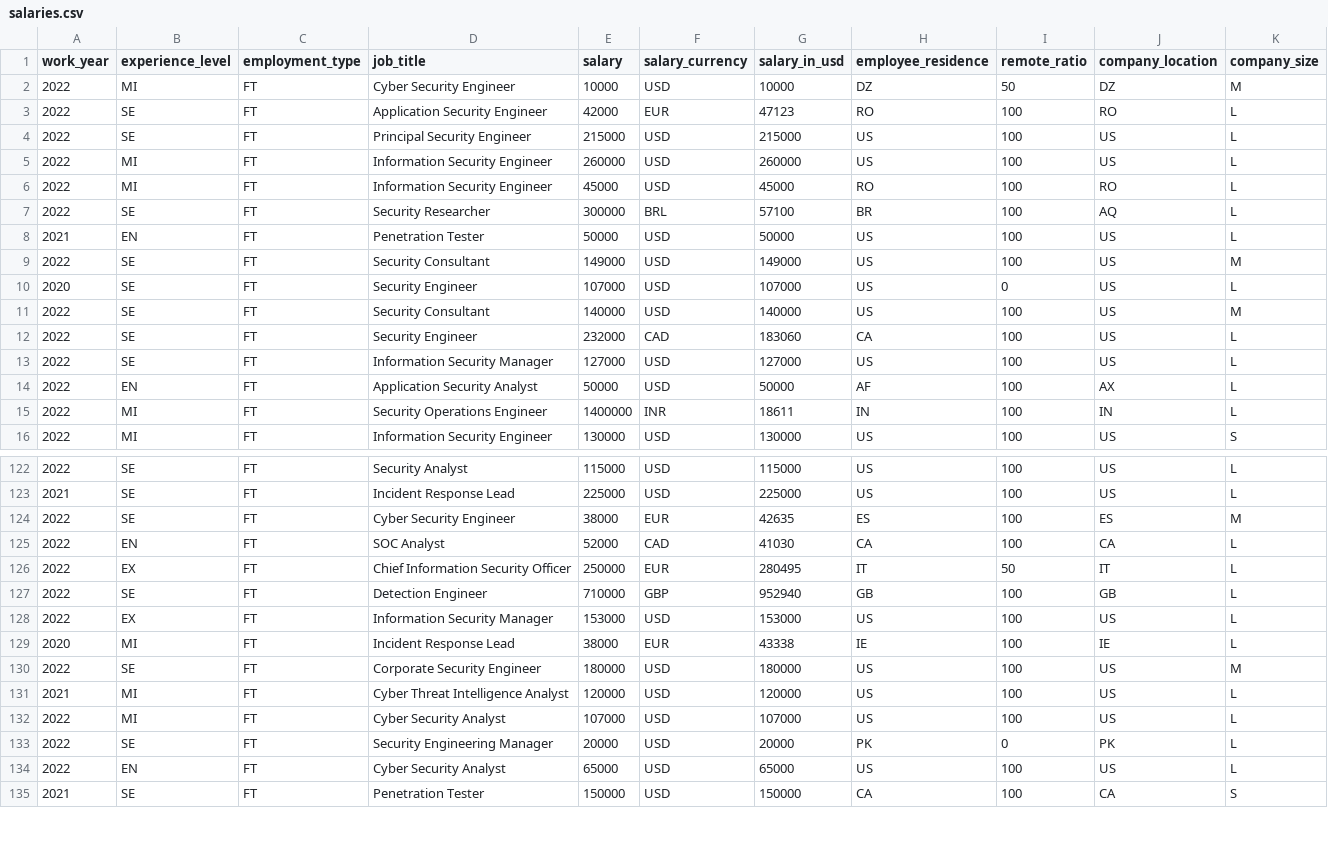
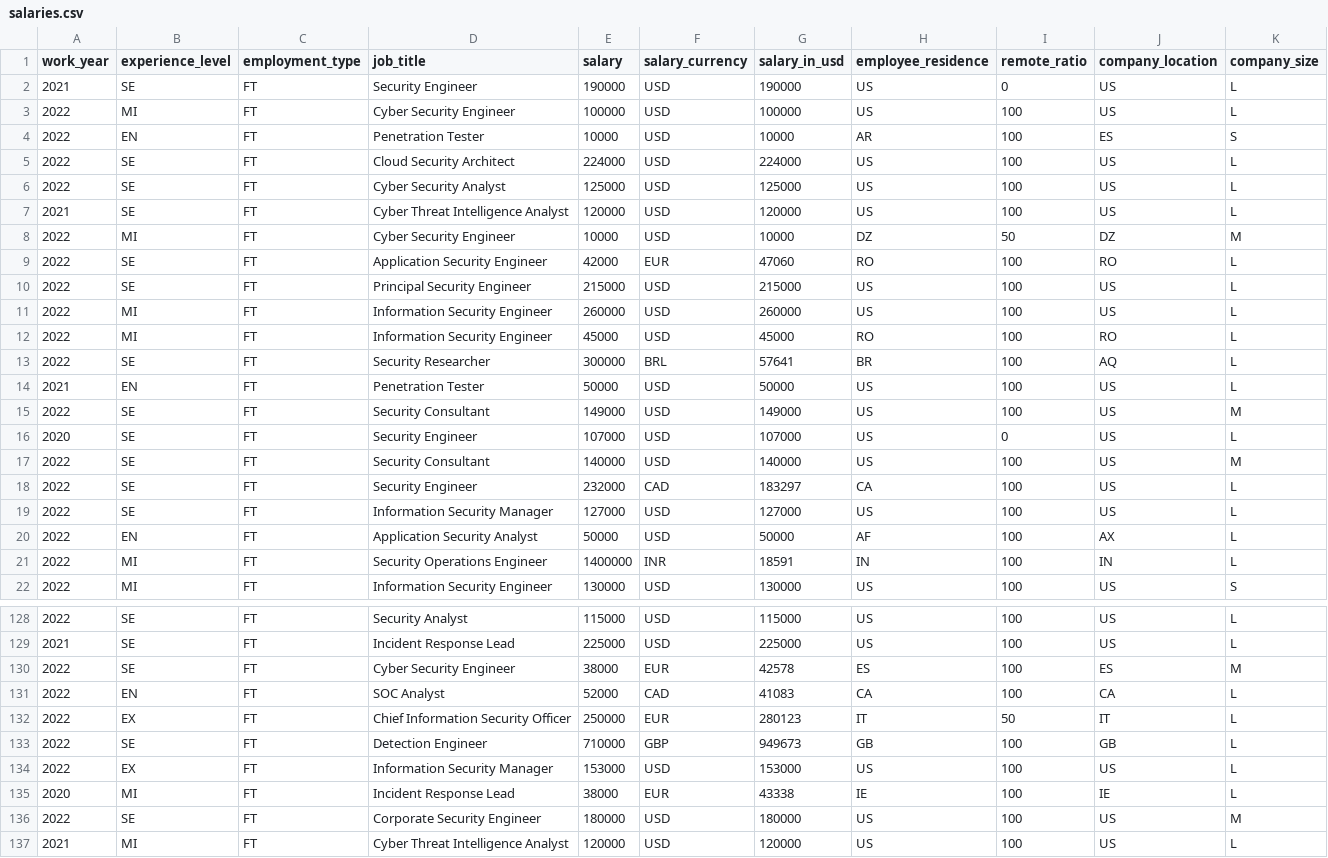
Before and after one commit to foorilla/infosec-jobs-com-salaries, a CSV file: salaries.csv, drawn as a sheet; only a part is shown, gaps mark what is left out; the shorter side is filled out with more unchanged rows; the diff covers the shown part only.

Commit message:
Update salaries data.

```diff
--- a/salaries.csv
+++ b/salaries.csv
@@ -1,4 +1,10 @@
 work_year,experience_level,employment_type,job_title,salary,salary_currency,salary_in_usd,employee_residence,remote_ratio,company_location,company_size
+2021,SE,FT,Security Engineer,190000,USD,190000,US,0,US,L
+2022,MI,FT,Cyber Security Engineer,100000,USD,100000,US,100,US,L
+2022,EN,FT,Penetration Tester,10000,USD,10000,AR,100,ES,S
+2022,SE,FT,Cloud Security Architect,224000,USD,224000,US,100,US,L
+2022,SE,FT,Cyber Security Analyst,125000,USD,125000,US,100,US,L
+2021,SE,FT,Cyber Threat Intelligence Analyst,120000,USD,120000,US,100,US,L
 2022,MI,FT,Cyber Security Engineer,10000,USD,10000,DZ,50,DZ,M
-2022,SE,FT,Application Security Engineer,42000,EUR,47123,RO,100,RO,L
+2022,SE,FT,Application Security Engineer,42000,EUR,47060,RO,100,RO,L
 2022,SE,FT,Principal Security Engineer,215000,USD,215000,US,100,US,L
@@ -6,3 +12,3 @@ work_year,experience_level,employment_type,job_title,salary,salary_currency,sala
 2022,MI,FT,Information Security Engineer,45000,USD,45000,RO,100,RO,L
-2022,SE,FT,Security Researcher,300000,BRL,57100,BR,100,AQ,L
+2022,SE,FT,Security Researcher,300000,BRL,57641,BR,100,AQ,L
 2021,EN,FT,Penetration Tester,50000,USD,50000,US,100,US,L
@@ -11,6 +17,6 @@ work_year,experience_level,employment_type,job_title,salary,salary_currency,sala
 2022,SE,FT,Security Consultant,140000,USD,140000,US,100,US,M
-2022,SE,FT,Security Engineer,232000,CAD,183060,CA,100,US,L
+2022,SE,FT,Security Engineer,232000,CAD,183297,CA,100,US,L
 2022,SE,FT,Information Security Manager,127000,USD,127000,US,100,US,L
 2022,EN,FT,Application Security Analyst,50000,USD,50000,AF,100,AX,L
-2022,MI,FT,Security Operations Engineer,1400000,INR,18611,IN,100,IN,L
+2022,MI,FT,Security Operations Engineer,1400000,INR,18591,IN,100,IN,L
 2022,MI,FT,Information Security Engineer,130000,USD,130000,US,100,US,S
@@ -123,6 +129,6 @@ work_year,experience_level,employment_type,job_title,salary,salary_currency,sala
 2021,SE,FT,Incident Response Lead,225000,USD,225000,US,100,US,L
-2022,SE,FT,Cyber Security Engineer,38000,EUR,42635,ES,100,ES,M
-2022,EN,FT,SOC Analyst,52000,CAD,41030,CA,100,CA,L
-2022,EX,FT,Chief Information Security Officer,250000,EUR,280495,IT,50,IT,L
-2022,SE,FT,Detection Engineer,710000,GBP,952940,GB,100,GB,L
+2022,SE,FT,Cyber Security Engineer,38000,EUR,42578,ES,100,ES,M
+2022,EN,FT,SOC Analyst,52000,CAD,41083,CA,100,CA,L
+2022,EX,FT,Chief Information Security Officer,250000,EUR,280123,IT,50,IT,L
+2022,SE,FT,Detection Engineer,710000,GBP,949673,GB,100,GB,L
 2022,EX,FT,Information Security Manager,153000,USD,153000,US,100,US,L
```
Also changed, not shown: 46 edited cells elsewhere in this file, 1 other file.
